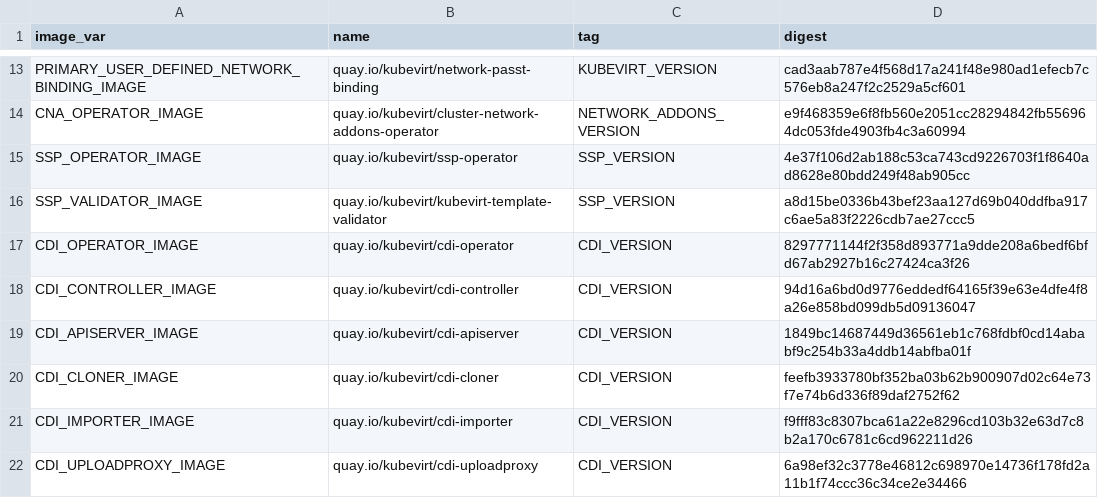
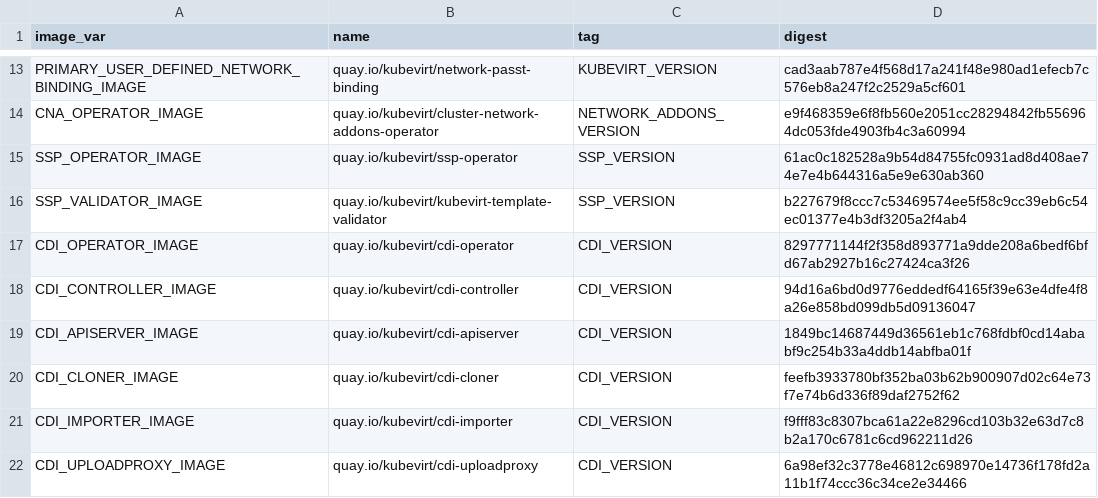
Before and after one commit to kubevirt/kubevirt, a CSV file: deploy/images.csv, drawn as a sheet; only a part is shown, gaps mark what is left out.

```diff
--- a/deploy/images.csv
+++ b/deploy/images.csv
@@ -14,4 +14,4 @@ PRIMARY_USER_DEFINED_NETWORK_BINDING_IMAGE,quay.io/kubevirt/network-passt-bindin
 CNA_OPERATOR_IMAGE,quay.io/kubevirt/cluster-network-addons-operator,NETWORK_ADDONS_VERSION,e9f468359e6f8fb560e2051cc28294842fb556964dc053fde4903fb4c3a60994
-SSP_OPERATOR_IMAGE,quay.io/kubevirt/ssp-operator,SSP_VERSION,4e37f106d2ab188c53ca743cd9226703f1f8640ad8628e80bdd249f48ab905cc
-SSP_VALIDATOR_IMAGE,quay.io/kubevirt/kubevirt-template-validator,SSP_VERSION,a8d15be0336b43bef23aa127d69b040ddfba917c6ae5a83f2226cdb7ae27ccc5
+SSP_OPERATOR_IMAGE,quay.io/kubevirt/ssp-operator,SSP_VERSION,61ac0c182528a9b54d84755fc0931ad8d408ae74e7e4b644316a5e9e630ab360
+SSP_VALIDATOR_IMAGE,quay.io/kubevirt/kubevirt-template-validator,SSP_VERSION,b227679f8ccc7c53469574ee5f58c9cc39eb6c54ec01377e4b3df3205a2f4ab4
 CDI_OPERATOR_IMAGE,quay.io/kubevirt/cdi-operator,CDI_VERSION,8297771144f2f358d893771a9dde208a6bedf6bfd67ab2927b16c27424ca3f26
```
Also changed, not shown: 8 other files.
